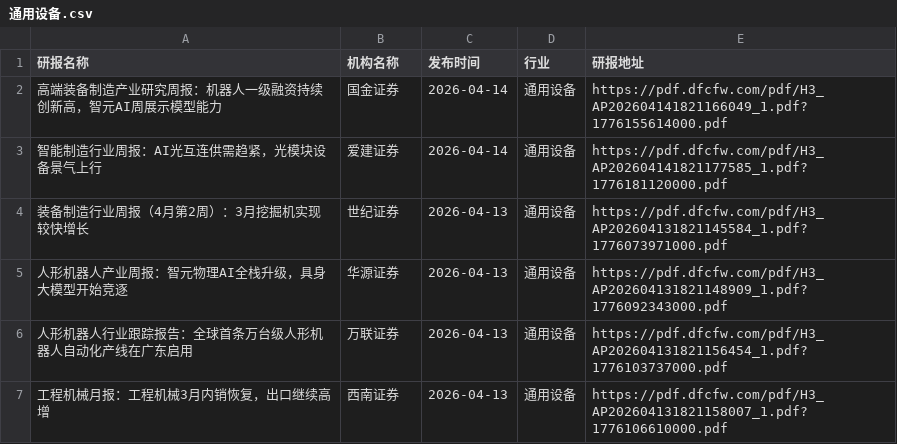
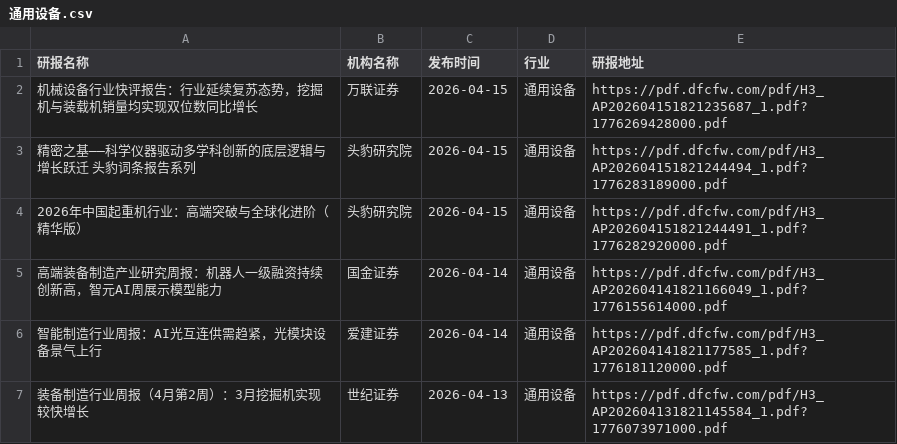
Before and after one commit to yueshandewu/dongcai_report, a CSV file: eastmoney/通用设备.csv, drawn as a sheet; only a part is shown; the shorter side is filled out with more unchanged rows; the diff names each change by its address in the sheet, - before the commit and + after, or states it on an @@ line.

```diff
--- a/eastmoney/通用设备.csv
+++ b/eastmoney/通用设备.csv
+row 2: 机械设备行业快评报告：行业延续复苏态势，挖掘机与装载机销量均实现双位数同比增长 | 万联证券 | 2026-04-15 | 通用设备 | https://pdf.dfcfw.com/pdf/H3_AP202604151821235687_1.pdf?1776269428000.pdf
+row 3: 精密之基——科学仪器驱动多学科创新的底层逻辑与增长跃迁 头豹词条报告系列 | 头豹研究院 | 2026-04-15 | 通用设备 | https://pdf.dfcfw.com/pdf/H3_AP202604151821244494_1.pdf?1776283189000.pdf
+row 4: 2026年中国起重机行业：高端突破与全球化进阶（精华版） | 头豹研究院 | 2026-04-15 | 通用设备 | https://pdf.dfcfw.com/pdf/H3_AP202604151821244491_1.pdf?1776282920000.pdf
```
Also changed, not shown: eastmoney/化学制品.csv, eastmoney/化学制药.csv, 18 other files.
